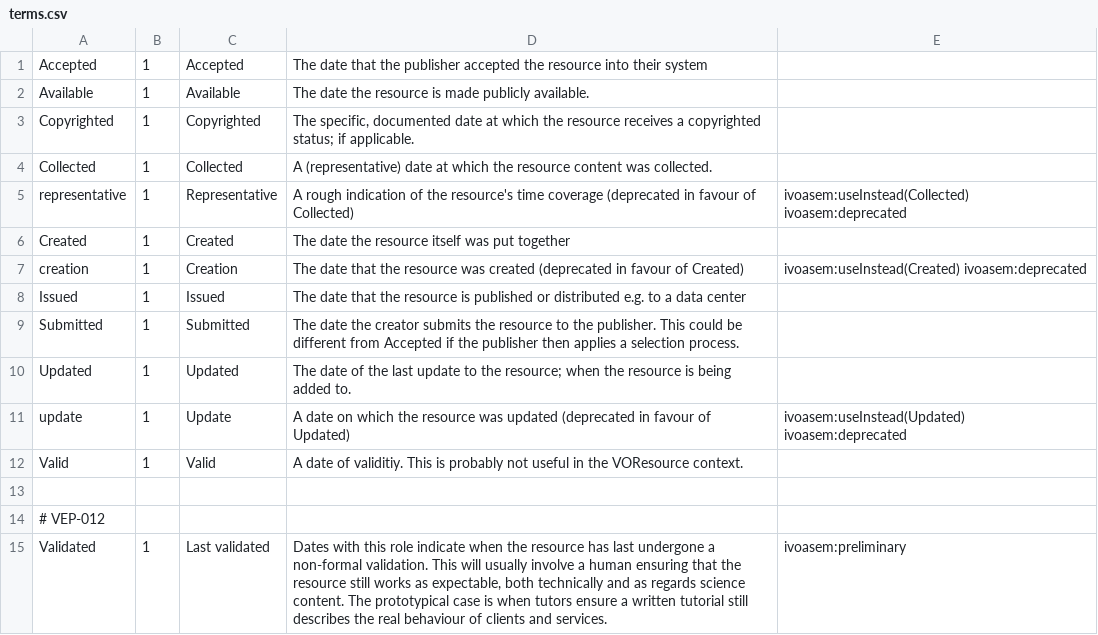
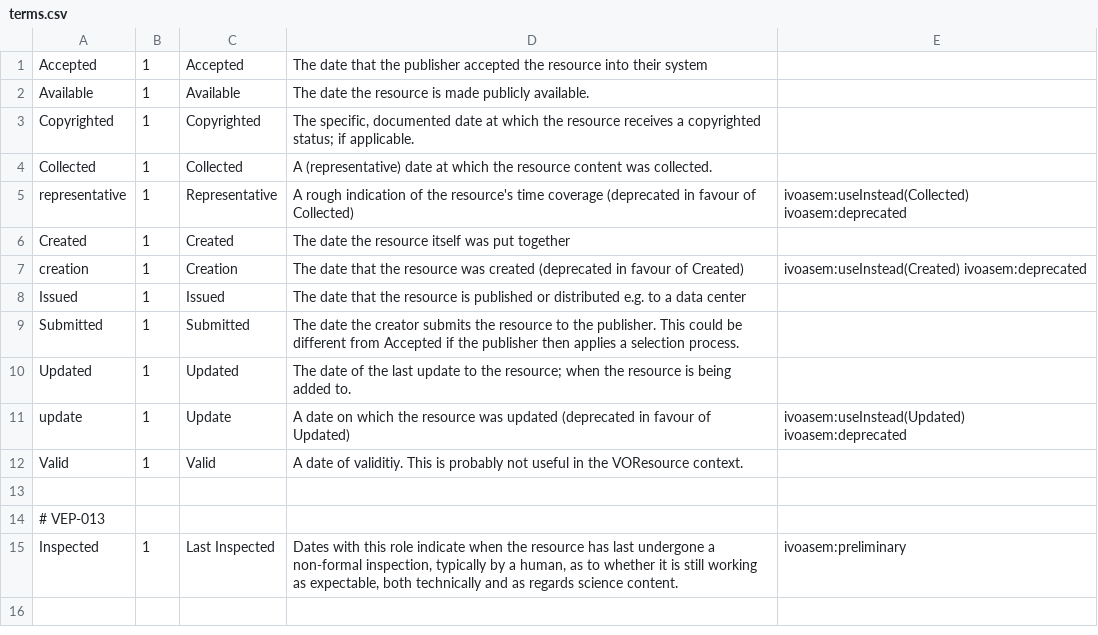
Before and after one commit to ivoa-std/Vocabularies, a CSV file: voresource/date_role/terms.csv, drawn as a sheet.

```diff
--- a/voresource/date_role/terms.csv
+++ b/voresource/date_role/terms.csv
@@ -13,3 +13,3 @@ Valid;1;Valid;A date of validitiy.  This is probably not useful in the VOResourc
 
-# VEP-012
-Validated;1;Last validated;Dates with this role indicate when the resource has last undergone a non-formal validation.  This will usually involve a human ensuring that the resource still works as expectable, both technically and as regards science content.  The prototypical case is when tutors ensure a written tutorial still describes the real behaviour of clients and services.;ivoasem:preliminary
+# VEP-013
+Inspected;1;Last Inspected;Dates with this role indicate when the resource has last undergone a non-formal inspection, typically by a human, as to whether it is still working as expectable, both technically and as regards science content.;ivoasem:preliminary
```
Also changed, not shown: 1 other file.
